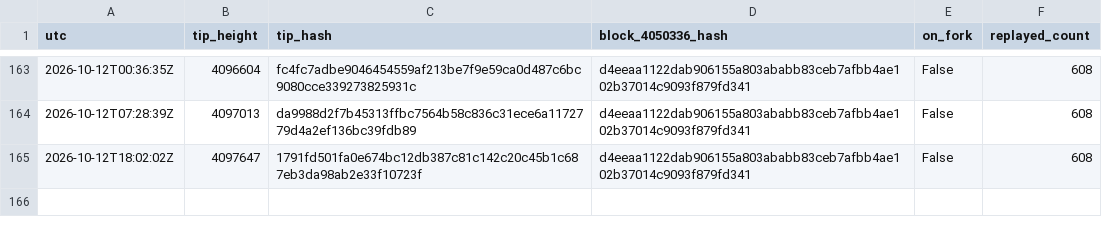
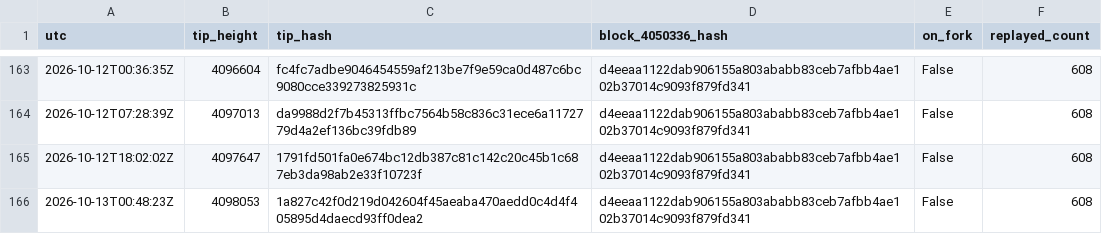
Before and after one commit to orangesurf/liquid-transaction-replay-monitor, a CSV file: monitor/tips-history.csv, drawn as a sheet; only a part is shown, gaps mark what is left out.

```diff
--- a/monitor/tips-history.csv
+++ b/monitor/tips-history.csv
@@ -165 +165,2 @@ utc,tip_height,tip_hash,block_4050336_hash,on_fork,replayed_count
 2026-10-12T18:02:02Z,4097647,1791fd501fa0e674bc12db387c81c142c20c45b1c687eb3da98ab2e33f10723f,d4eeaa1122dab906155a803ababb83ceb7afbb4ae102b37014c9093f879fd341,False,608
+2026-10-13T00:48:23Z,4098053,1a827c42f0d219d042604f45aeaba470aedd0c4d4f405895d4daecd93ff0dea2,d4eeaa1122dab906155a803ababb83ceb7afbb4ae102b37014c9093f879fd341,False,608
```
Also changed, not shown: 2 other files.
